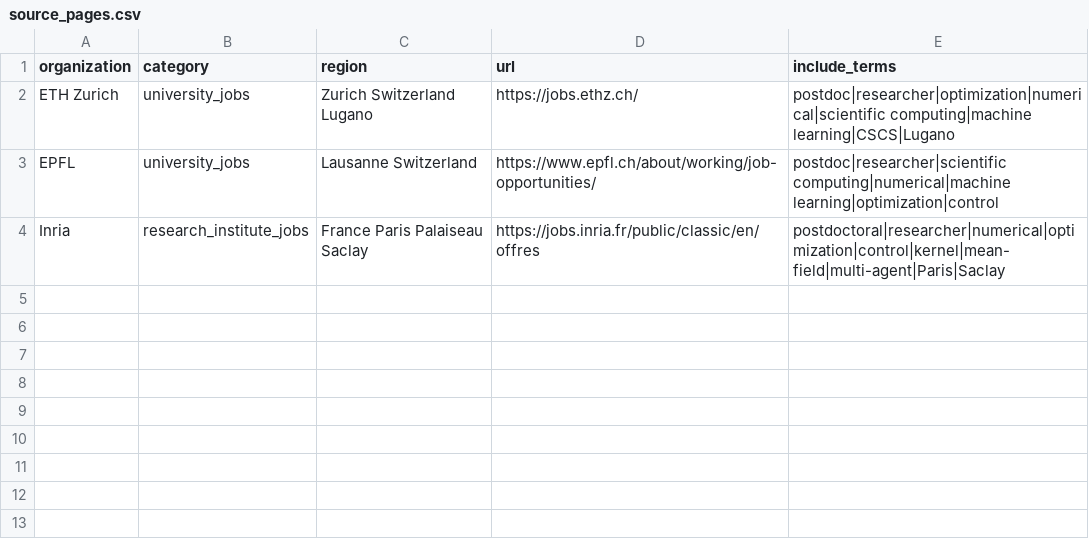
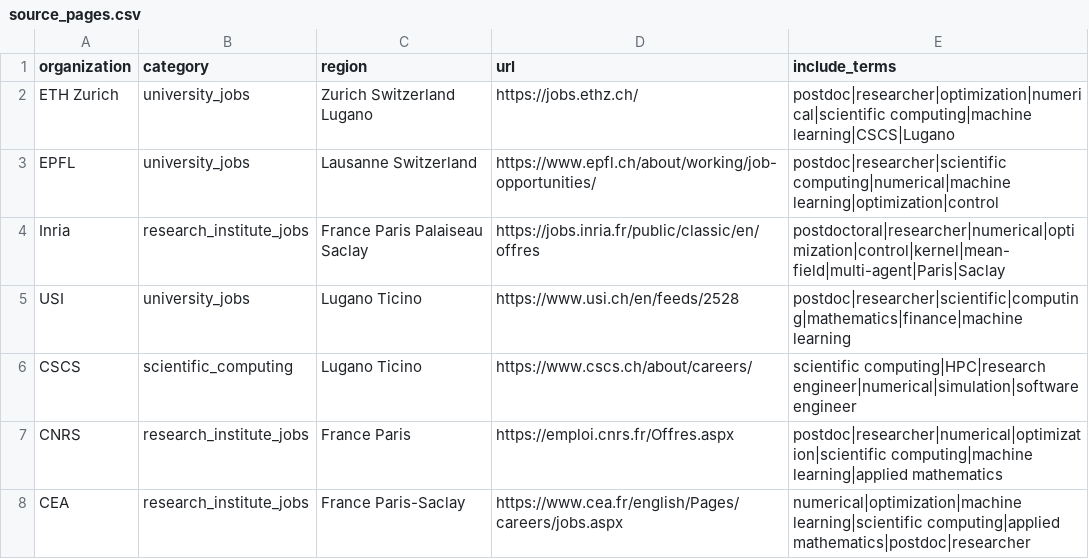
Before and after one commit to ENRICOBIGNOZZI/JOB_APPLICATION, a CSV file: configs/source_pages.csv, drawn as a sheet; the diff names each change by its address in the sheet, - before the commit and + after, or states it on an @@ line.

Commit message:
Extend source pages CSV with Swiss and French research sources

```diff
--- a/configs/source_pages.csv
+++ b/configs/source_pages.csv
+row 5: USI | university_jobs | Lugano Ticino | https://www.usi.ch/en/feeds/2528 | postdoc|researcher|scientific|computing|mathematics|finance|machine learning
+row 6: CSCS | scientific_computing | Lugano Ticino | https://www.cscs.ch/about/careers/ | scientific computing|HPC|research engineer|numerical|simulation|software engineer
+row 7: CNRS | research_institute_jobs | France Paris | https://emploi.cnrs.fr/Offres.aspx | postdoc|researcher|numerical|optimization|scientific computing|machine learning|applied mathematics
+row 8: CEA | research_institute_jobs | France Paris-Saclay | https://www.cea.fr/english/Pages/careers/jobs.aspx | numerical|optimization|machine learning|scientific computing|applied mathematics|postdoc|researcher
```
